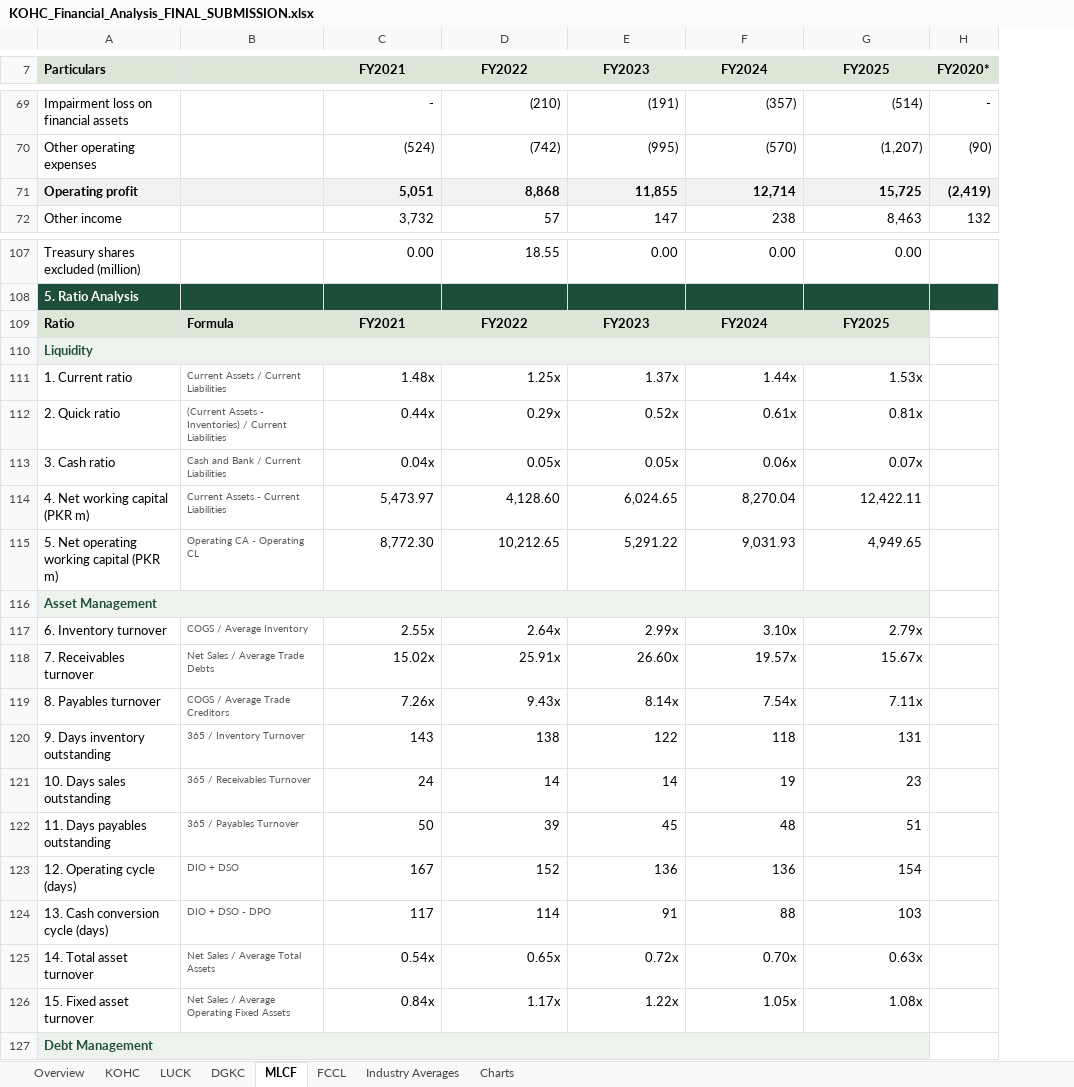
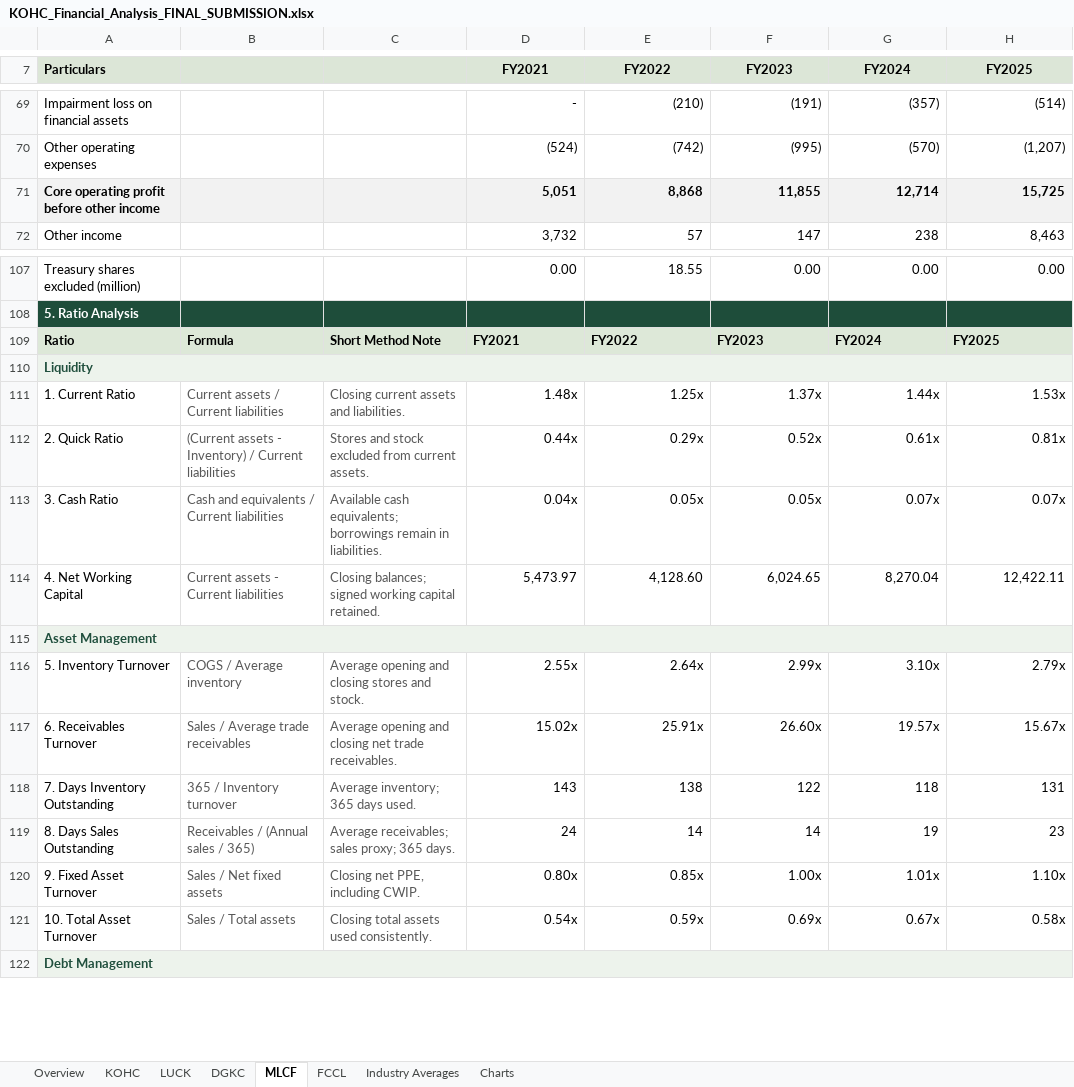
Before and after one commit to Raahin414/KOHC-Financial-Analysis, an Excel workbook: workbooks/KOHC_Financial_Analysis_FINAL_SUBMISSION.xlsx, sheet MLCF, drawn as a sheet; only a part is shown, gaps mark what is left out; values as stored, in another font and other column widths than the file's, no borders; removed rows and columns are numbered as before the commit, all else as after; the diff covers the shown part only; the diff names each change by its address in the sheet, - before the commit and + after, or states it on an @@ line.

```diff
--- a/workbooks/KOHC_Financial_Analysis_FINAL_SUBMISSION.xlsx (sheet MLCF)
+++ b/workbooks/KOHC_Financial_Analysis_FINAL_SUBMISSION.xlsx (sheet MLCF)
+column C, rows 109-119: Short Method Note |  | Closing current assets and liabilities. | Stores and stock excluded from current assets. | Available cash equivalents; borrowings remain in liabilities. | Closing balances; signed working capital retained. |  | Average opening and closing stores and stock. | Average opening and closing net trade receivables. | Average inventory; 365 days used. | Average receivables; sales proxy; 365 days.
-column H (FY2020*), rows 69-72: - | (90) | (2,419) | 132
-A71 (Particulars): Operating profit
+A71 (Particulars): Core operating profit before other income
-D109:H109 alignment: center
+D109:H109 alignment: left
-A111 (Particulars): 1. Current ratio
+A111 (Particulars): 1. Current Ratio
-B111: Current Assets / Current Liabilities
+B111: Current assets / Current liabilities
@@ B111:B114 text size: larger @@
-A112 (Particulars): 2. Quick ratio
+A112 (Particulars): 2. Quick Ratio
-B112: (Current Assets - Inventories) / Current Liabilities
+B112: (Current assets - Inventory) / Current liabilities
-A113 (Particulars): 3. Cash ratio
+A113 (Particulars): 3. Cash Ratio
-B113: Cash and Bank / Current Liabilities
+B113: Cash and equivalents / Current liabilities
-G113 (FY2024): 0.06x
+G113 (FY2024): 0.07x
-A114 (Particulars): 4. Net working capital (PKR m)
+A114 (Particulars): 4. Net Working Capital
-B114: Current Assets - Current Liabilities
+B114: Current assets - Current liabilities
-row 115: 5. Net operating working capital (PKR m) | Operating CA - Operating CL | 8,772.30 | 10,212.65 | 5,291.22 | 9,031.93 | 4,949.65
-A116 (Particulars): 6. Inventory turnover
+A116 (Particulars): 5. Inventory Turnover
-B116: COGS / Average Inventory
+B116: COGS / Average inventory
@@ B116:B117 text size: larger @@
-A117 (Particulars): 7. Receivables turnover
+A117 (Particulars): 6. Receivables Turnover
-B117: Net Sales / Average Trade Debts
+B117: Sales / Average trade receivables
-row 119: 8. Payables turnover | COGS / Average Trade Creditors | 7.26x | 9.43x | 8.14x | 7.54x | 7.11x
-A118 (Particulars): 9. Days inventory outstanding
+A118 (Particulars): 7. Days Inventory Outstanding
-B118: 365 / Inventory Turnover
+B118: 365 / Inventory turnover
@@ B118:B119 text size: larger @@
-A119 (Particulars): 10. Days sales outstanding
+A119 (Particulars): 8. Days Sales Outstanding
-B119: 365 / Receivables Turnover
+B119: Receivables / (Annual sales / 365)
-row 122: 11. Days payables outstanding | 365 / Payables Turnover | 50 | 39 | 45 | 48 | 51
-row 123: 12. Operating cycle (days) | DIO + DSO | 167 | 152 | 136 | 136 | 154
-row 124: 13. Cash conversion cycle (days) | DIO + DSO - DPO | 117 | 114 | 91 | 88 | 103
-row 125: 14. Total asset turnover | Net Sales / Average Total Assets | 0.54x | 0.65x | 0.72x | 0.70x | 0.63x
-row 126: 15. Fixed asset turnover | Net Sales / Average Operating Fixed Assets | 0.84x | 1.17x | 1.22x | 1.05x | 1.08x
+row 120: 9. Fixed Asset Turnover | Sales / Net fixed assets | Closing net PPE, including CWIP. | 0.80x | 0.85x | 1.00x | 1.01x | 1.10x
+row 121: 10. Total Asset Turnover | Sales / Total assets | Closing total assets used consistently. | 0.54x | 0.59x | 0.69x | 0.67x | 0.58x
```
Also changed, not shown: 33 added rows, 13 removed rows, 32 edited cells and cell formats elsewhere in this sheet, sheet Industry Averages, sheet FCCL, sheet KOHC, sheet LUCK, sheet DGKC, sheet Overview, 1 more sheet, formulas that keep their value, hidden cells, charts or pictures, 3 other files.
